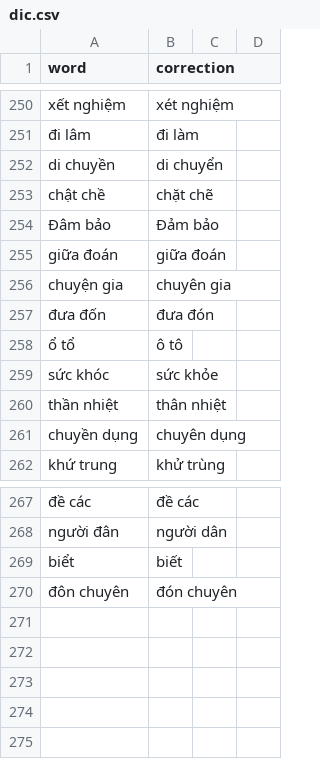
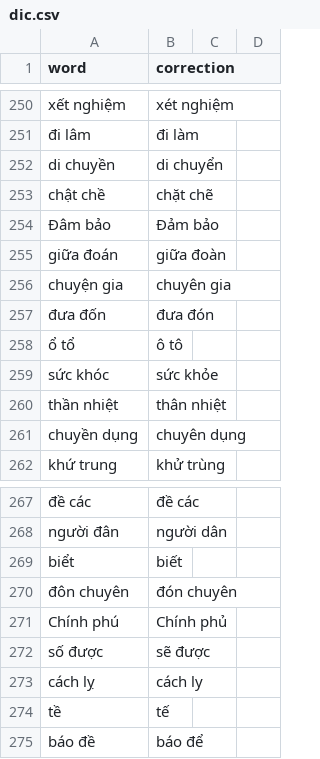
Before and after one commit to Dinhduy01/OCR_Vi, a CSV file: dic.csv, drawn as a sheet; only a part is shown, gaps mark what is left out.

Commit message:
update dic

```diff
--- a/dic.csv
+++ b/dic.csv
@@ -254,3 +254,3 @@ chật chề,chặt chẽ,,
 Đâm bảo,Đảm bảo,,
-giữa đoán,giữa đoán,,
+giữa đoán,giữa đoàn,,
 chuyện gia,chuyên gia,,
@@ -270 +270,6 @@ biểt,biết,,
 đôn chuyên,đón chuyên,,
+Chính phú,Chính phủ,,
+số được,sẽ được,,
+cách lỵ,cách ly,,
+tề,tế,,
+báo đề,báo để,,
```
